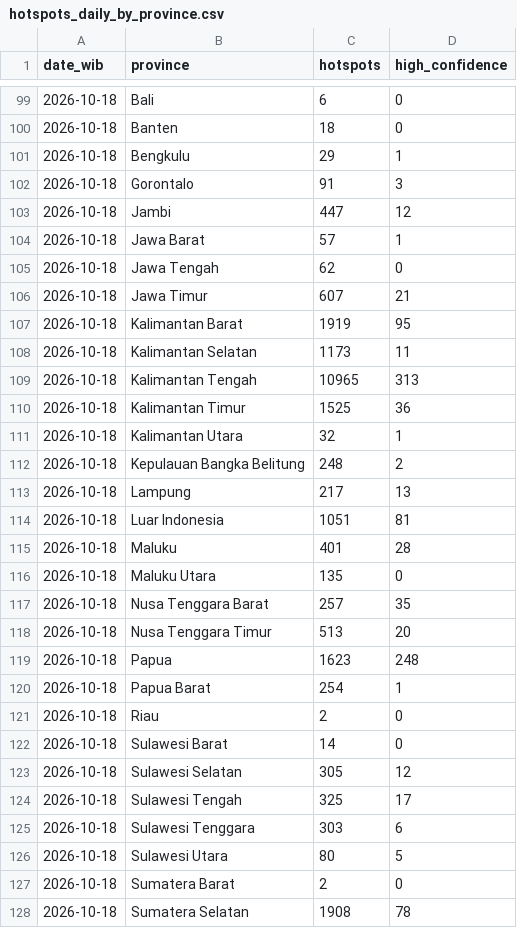
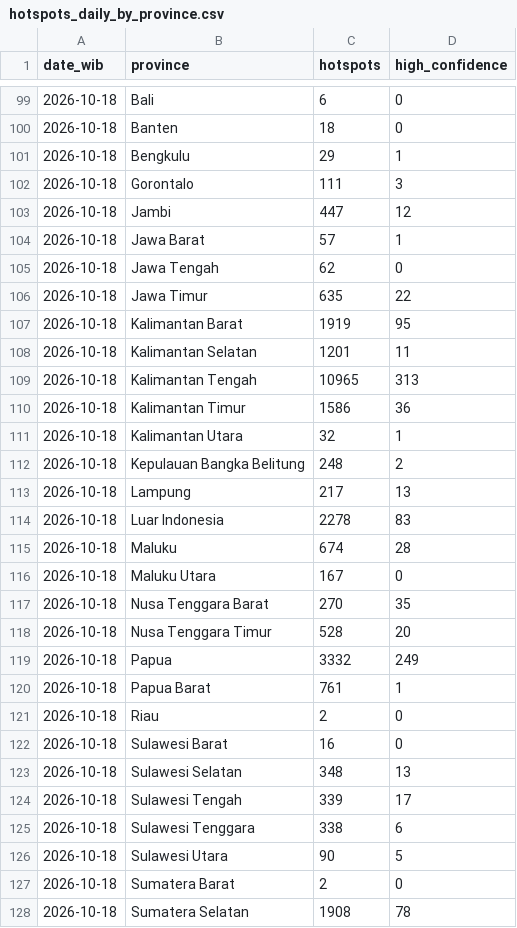
Before and after one commit to Din131/indonesia-haze-monitor, a CSV file: data/hotspots_daily_by_province.csv, drawn as a sheet; only a part is shown, gaps mark what is left out; the diff covers the shown part only.

```diff
--- a/data/hotspots_daily_by_province.csv
+++ b/data/hotspots_daily_by_province.csv
@@ -101,3 +101,3 @@ date_wib,province,hotspots,high_confidence
 2026-10-18,Bengkulu,29,1
-2026-10-18,Gorontalo,91,3
+2026-10-18,Gorontalo,111,3
 2026-10-18,Jambi,447,12
@@ -105,7 +105,7 @@ date_wib,province,hotspots,high_confidence
 2026-10-18,Jawa Tengah,62,0
-2026-10-18,Jawa Timur,607,21
+2026-10-18,Jawa Timur,635,22
 2026-10-18,Kalimantan Barat,1919,95
-2026-10-18,Kalimantan Selatan,1173,11
+2026-10-18,Kalimantan Selatan,1201,11
 2026-10-18,Kalimantan Tengah,10965,313
-2026-10-18,Kalimantan Timur,1525,36
+2026-10-18,Kalimantan Timur,1586,36
 2026-10-18,Kalimantan Utara,32,1
@@ -113,15 +113,15 @@ date_wib,province,hotspots,high_confidence
 2026-10-18,Lampung,217,13
-2026-10-18,Luar Indonesia,1051,81
-2026-10-18,Maluku,401,28
-2026-10-18,Maluku Utara,135,0
-2026-10-18,Nusa Tenggara Barat,257,35
-2026-10-18,Nusa Tenggara Timur,513,20
-2026-10-18,Papua,1623,248
-2026-10-18,Papua Barat,254,1
+2026-10-18,Luar Indonesia,2278,83
+2026-10-18,Maluku,674,28
+2026-10-18,Maluku Utara,167,0
+2026-10-18,Nusa Tenggara Barat,270,35
+2026-10-18,Nusa Tenggara Timur,528,20
+2026-10-18,Papua,3332,249
+2026-10-18,Papua Barat,761,1
 2026-10-18,Riau,2,0
-2026-10-18,Sulawesi Barat,14,0
-2026-10-18,Sulawesi Selatan,305,12
-2026-10-18,Sulawesi Tengah,325,17
-2026-10-18,Sulawesi Tenggara,303,6
-2026-10-18,Sulawesi Utara,80,5
+2026-10-18,Sulawesi Barat,16,0
+2026-10-18,Sulawesi Selatan,348,13
+2026-10-18,Sulawesi Tengah,339,17
+2026-10-18,Sulawesi Tenggara,338,6
+2026-10-18,Sulawesi Utara,90,5
 2026-10-18,Sumatera Barat,2,0
```
Also changed, not shown: 29 added rows elsewhere in this file, data/run_log.csv, 7 other files.
